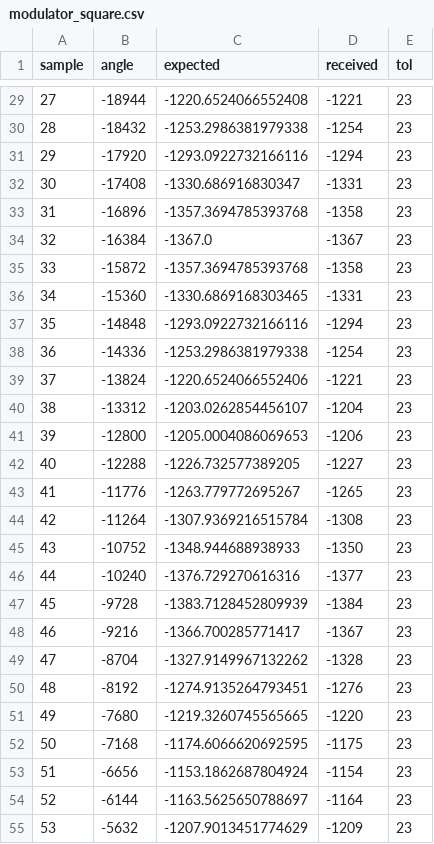
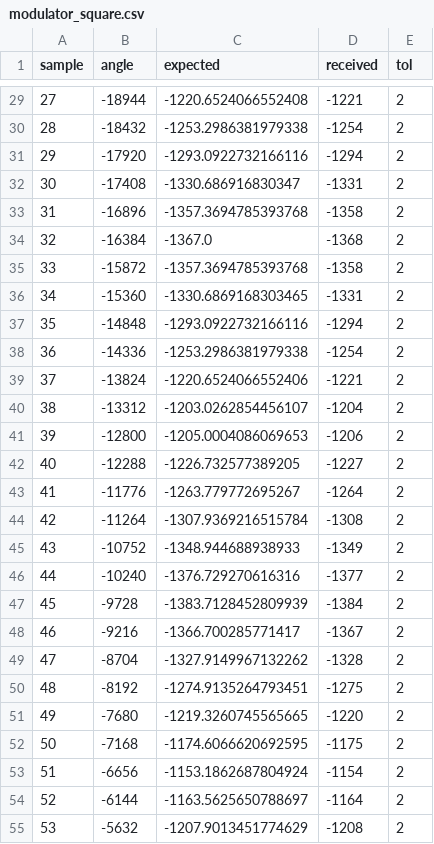
Before and after one commit to flananagans/FPGA, a CSV file: atfm_fpga_solo/sim/plots/modulator_square.csv, drawn as a sheet; only a part is shown, gaps mark what is left out; the diff covers the shown part only.

```diff
--- a/atfm_fpga_solo/sim/plots/modulator_square.csv
+++ b/atfm_fpga_solo/sim/plots/modulator_square.csv
@@ -29,27 +29,27 @@ sample,angle,expected,received,tol
-27,-18944,-1220.6524066552408,-1221,23
-28,-18432,-1253.2986381979338,-1254,23
-29,-17920,-1293.0922732166116,-1294,23
-30,-17408,-1330.686916830347,-1331,23
-31,-16896,-1357.3694785393768,-1358,23
-32,-16384,-1367.0,-1367,23
-33,-15872,-1357.3694785393768,-1358,23
-34,-15360,-1330.6869168303465,-1331,23
-35,-14848,-1293.0922732166116,-1294,23
-36,-14336,-1253.2986381979338,-1254,23
-37,-13824,-1220.6524066552406,-1221,23
-38,-13312,-1203.0262854456107,-1204,23
-39,-12800,-1205.0004086069653,-1206,23
-40,-12288,-1226.732577389205,-1227,23
-41,-11776,-1263.779772695267,-1265,23
-42,-11264,-1307.9369216515784,-1308,23
-43,-10752,-1348.944688938933,-1350,23
-44,-10240,-1376.729270616316,-1377,23
-45,-9728,-1383.7128452809939,-1384,23
-46,-9216,-1366.700285771417,-1367,23
-47,-8704,-1327.9149967132262,-1328,23
-48,-8192,-1274.9135264793451,-1276,23
-49,-7680,-1219.3260745565665,-1220,23
-50,-7168,-1174.6066620692595,-1175,23
-51,-6656,-1153.1862687804924,-1154,23
-52,-6144,-1163.5625650788697,-1164,23
-53,-5632,-1207.9013451774629,-1209,23
+27,-18944,-1220.6524066552408,-1221,2
+28,-18432,-1253.2986381979338,-1254,2
+29,-17920,-1293.0922732166116,-1294,2
+30,-17408,-1330.686916830347,-1331,2
+31,-16896,-1357.3694785393768,-1358,2
+32,-16384,-1367.0,-1368,2
+33,-15872,-1357.3694785393768,-1358,2
+34,-15360,-1330.6869168303465,-1331,2
+35,-14848,-1293.0922732166116,-1294,2
+36,-14336,-1253.2986381979338,-1254,2
+37,-13824,-1220.6524066552406,-1221,2
+38,-13312,-1203.0262854456107,-1204,2
+39,-12800,-1205.0004086069653,-1206,2
+40,-12288,-1226.732577389205,-1227,2
+41,-11776,-1263.779772695267,-1264,2
+42,-11264,-1307.9369216515784,-1308,2
+43,-10752,-1348.944688938933,-1349,2
+44,-10240,-1376.729270616316,-1377,2
+45,-9728,-1383.7128452809939,-1384,2
+46,-9216,-1366.700285771417,-1367,2
+47,-8704,-1327.9149967132262,-1328,2
+48,-8192,-1274.9135264793451,-1275,2
+49,-7680,-1219.3260745565665,-1220,2
+50,-7168,-1174.6066620692595,-1175,2
+51,-6656,-1153.1862687804924,-1154,2
+52,-6144,-1163.5625650788697,-1164,2
+53,-5632,-1207.9013451774629,-1208,2
```
Also changed, not shown: 119 edited cells elsewhere in this file, atfm_fpga_solo/sim/plots/modulator_sawtooth.csv, 40 other files.
